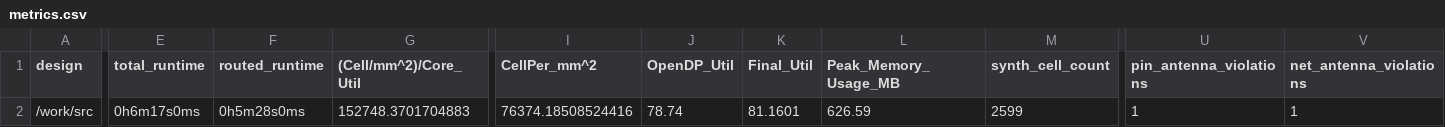
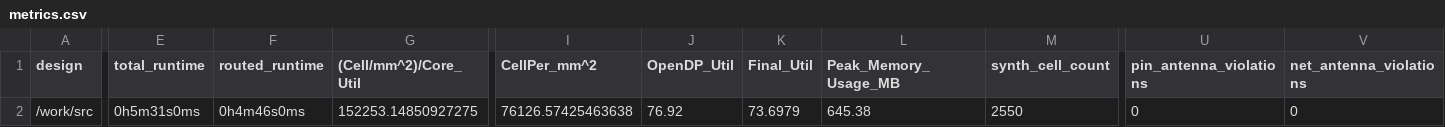
Before and after one commit to TinyTapeout/tinytapeout-06, a CSV file: projects/tt_um_histefan_top/stats/metrics.csv, drawn as a sheet; only a part is shown, gaps mark what is left out; the diff covers the shown part only; the diff names each change by its address in the sheet, - before the commit and + after, or states it on an @@ line.

Commit message:
feat: update project tt_um_histefan_top from histefan/jku-tt06-snake_game
Commit: a658755e60fcc4273e1e7f7600d75b8d26528bcc
Workflow: https://github.com/histefan/jku-tt06-snake_game/actions/runs/8627996846

```diff
--- a/projects/tt_um_histefan_top/stats/metrics.csv
+++ b/projects/tt_um_histefan_top/stats/metrics.csv
-E2 (total_runtime): 0h6m17s0ms
+E2 (total_runtime): 0h5m31s0ms
-F2 (routed_runtime): 0h5m28s0ms
+F2 (routed_runtime): 0h4m46s0ms
-G2 ((Cell/mm^2)/Core_Util): 152748.3701704883
+G2 ((Cell/mm^2)/Core_Util): 152253.14850927275
-I2 (CellPer_mm^2): 76374.18508524416
+I2 (CellPer_mm^2): 76126.57425463638
-J2 (OpenDP_Util): 78.74
+J2 (OpenDP_Util): 76.92
-K2 (Final_Util): 81.1601
+K2 (Final_Util): 73.6979
-L2 (Peak_Memory_Usage_MB): 626.59
+L2 (Peak_Memory_Usage_MB): 645.38
-M2 (synth_cell_count): 2599
+M2 (synth_cell_count): 2550
-U2 (pin_antenna_violations): 1
+U2 (pin_antenna_violations): 0
-V2 (net_antenna_violations): 1
+V2 (net_antenna_violations): 0
```
Also changed, not shown: 20 edited cells elsewhere in this file, 6 other files.
